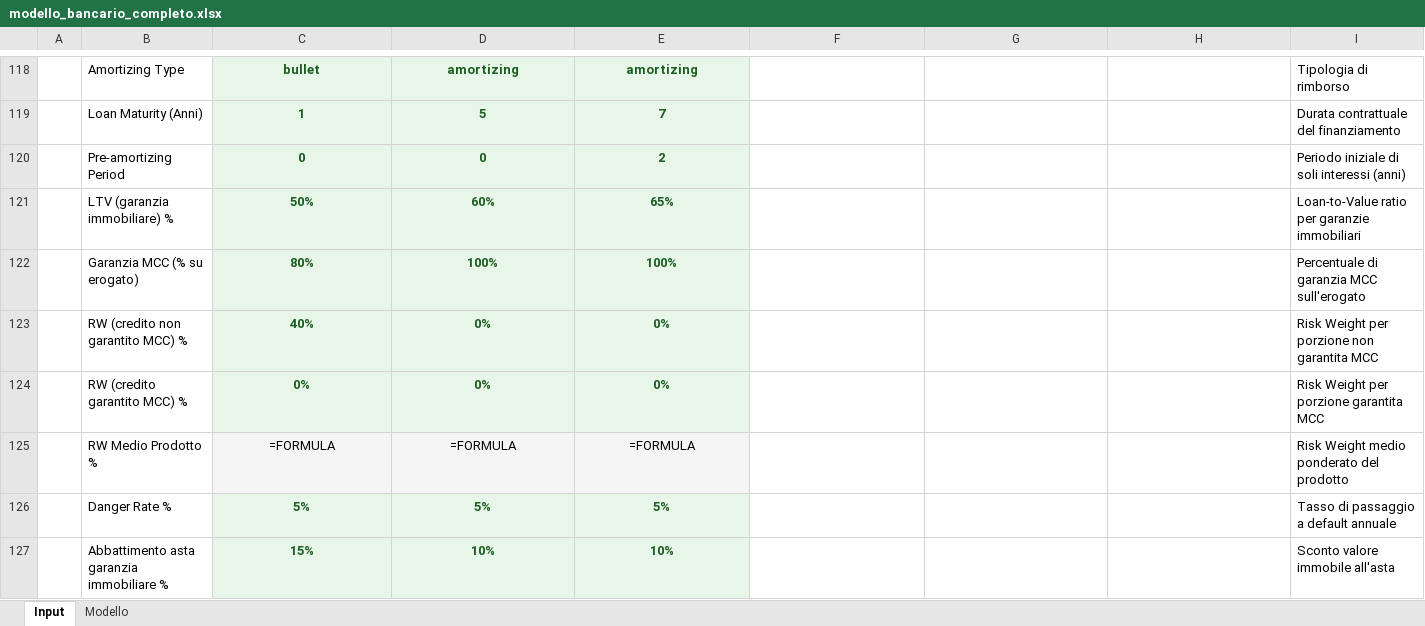
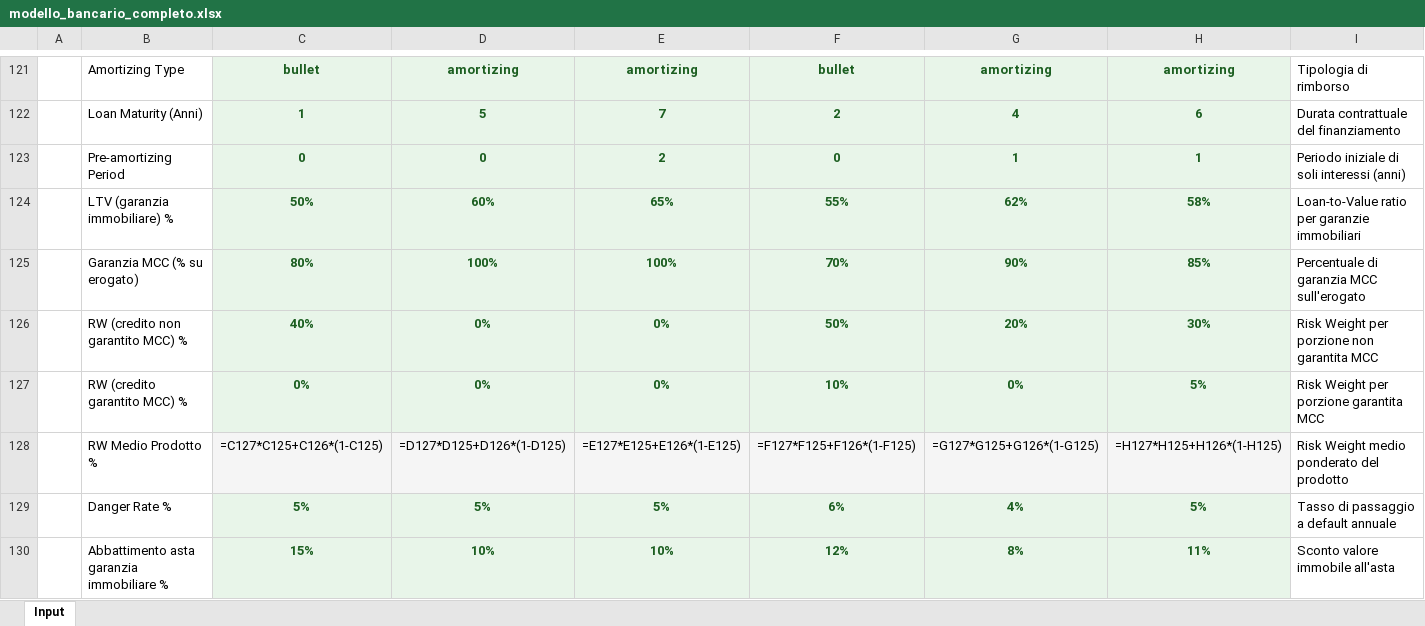
Before and after one commit to fracarlesi/piano_excel, an Excel workbook: modello_bancario_completo.xlsx, sheet Input, drawn as a sheet; only a part is shown, gaps mark what is left out; values as stored, in another font and other column widths than the file's, no borders; formulas without a stored value are shown as written; removed rows and columns are numbered as before the commit, all else as after; the diff covers the shown part only; the diff names each change by its address in the sheet, - before the commit and + after, or states it on an @@ line.

```diff
--- a/modello_bancario_completo.xlsx (sheet Input)
+++ b/modello_bancario_completo.xlsx (sheet Input)
-sheet tab: Modello
-F121: (empty)
+F121: bullet
-F121:H127 fill: none
+F121:H127 fill: #E8F5E9
-G121: (empty)
+G121: amortizing
-H121: (empty)
+H121: amortizing
-F122: (empty)
+F122: 2
-G122: (empty)
+G122: 4
-H122: (empty)
+H122: 6
-F123: (empty)
+F123: 0
-G123: (empty)
+G123: 1
-H123: (empty)
+H123: 1
-F124: (empty)
+F124: 55%
-G124: (empty)
+G124: 62%
-H124: (empty)
+H124: 58%
-F125: (empty)
+F125: 70%
-G125: (empty)
+G125: 90%
-H125: (empty)
+H125: 85%
-F126: (empty)
+F126: 50%
-G126: (empty)
+G126: 20%
-H126: (empty)
+H126: 30%
-F127: (empty)
+F127: 10%
-G127: (empty)
+G127: 0%
-H127: (empty)
+H127: 5%
-row 125:  | RW Medio Prodotto % | =FORMULA | =FORMULA | =FORMULA |  |  |  | Risk Weight medio ponderato del prodotto
+row 128:  | RW Medio Prodotto % | =C127*C125+C126*(1-C125) | =D127*D125+D126*(1-D125) | =E127*E125+E126*(1-E125) | =F127*F125+F126*(1-F125) | =G127*G125+G126*(1-G125) | =H127*H125+H126*(1-H125) | Risk Weight medio ponderato del prodotto
-F129: (empty)
+F129: 6%
-F129:H130 fill: none
+F129:H130 fill: #E8F5E9
-G129: (empty)
+G129: 4%
-H129: (empty)
+H129: 5%
-F130: (empty)
+F130: 12%
-G130: (empty)
+G130: 8%
-H130: (empty)
+H130: 11%
```
Also changed, not shown: 18 added rows, 15 removed rows, 39 edited cells and cell formats elsewhere in this sheet, 9 other files.
